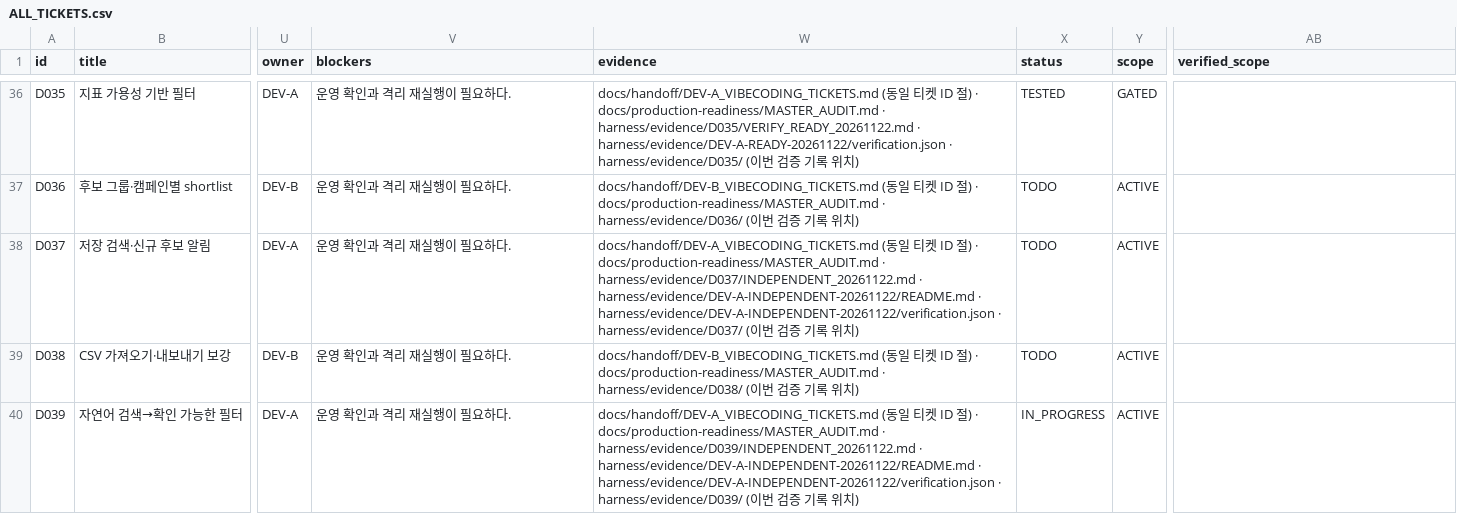
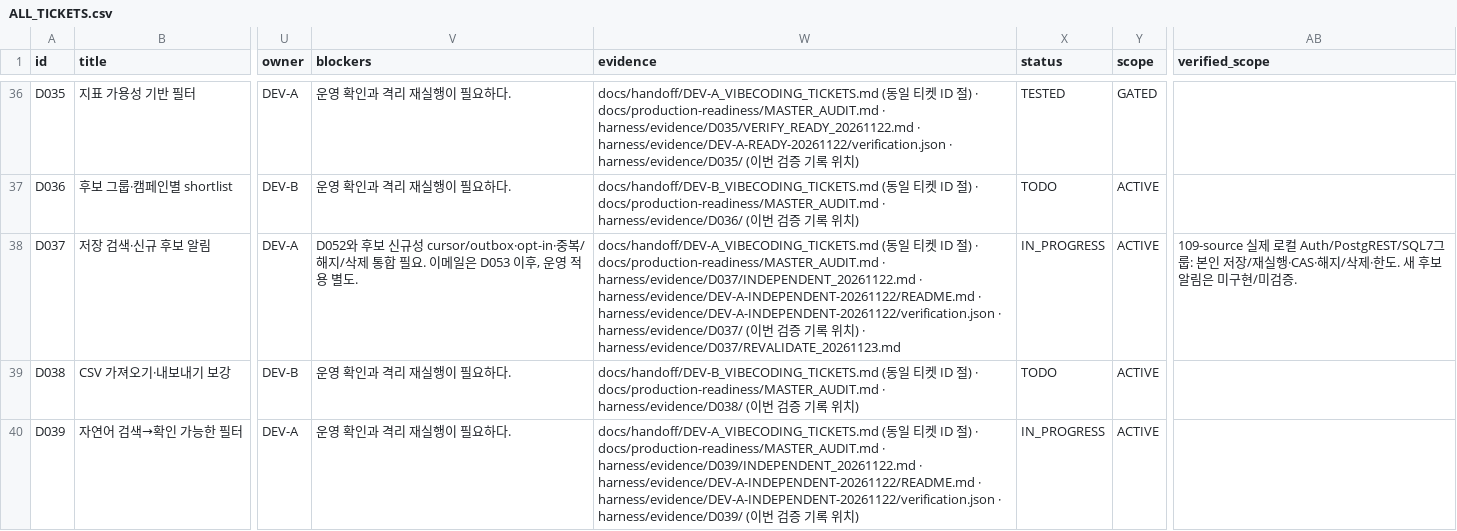
Before and after one commit to WooSungHyun03/AD-Me, a CSV file: docs/production-readiness/ALL_TICKETS.csv, drawn as a sheet; only a part is shown, gaps mark what is left out; the diff names each change by its address in the sheet, - before the commit and + after, or states it on an @@ line.

Commit message:
D037: revalidate private saved conditions and record notification gate

```diff
--- a/docs/production-readiness/ALL_TICKETS.csv
+++ b/docs/production-readiness/ALL_TICKETS.csv
-V38 (blockers): 운영 확인과 격리 재실행이 필요하다.
+V38 (blockers): D052와 후보 신규성 cursor/outbox·opt-in·중복/해지/삭제 통합 필요. 이메일은 D053 이후, 운영 적용 별도.
-W38 (evidence): …치)
+W38 (evidence): …치) · harness/evidence/D037/REVALIDATE_20261123.md
-X38 (status): TODO
+X38 (status): IN_PROGRESS
-AB38 (verified_scope): (empty)
+AB38 (verified_scope): 109-source 실제 로컬 Auth/PostgREST/SQL7그룹: 본인 저장/재실행·CAS·해지/삭제·한도. 새 후보 알림은 미구현/미검증.
```
Also changed, not shown: 7 other files.
